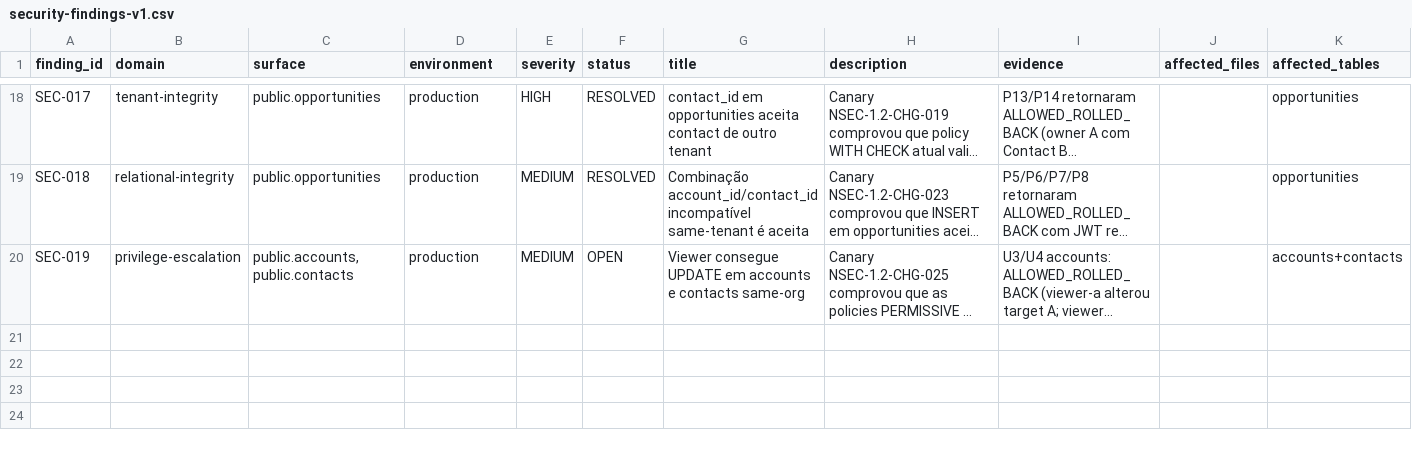
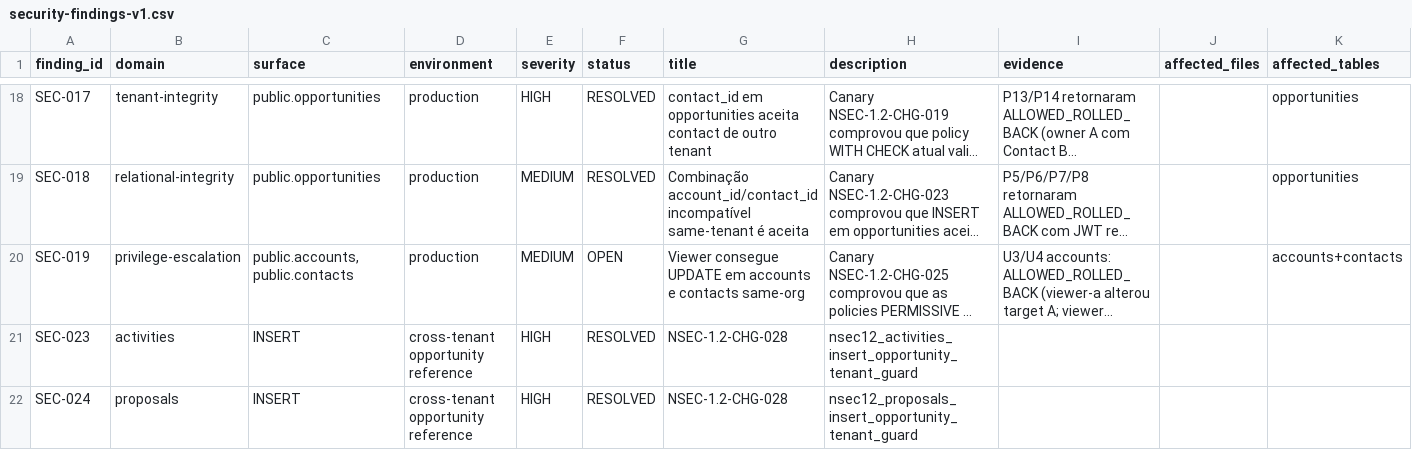
Before and after one commit to DesenvolvedoresLEGAL/noidcrm, a CSV file: docs/security/security-findings-v1.csv, drawn as a sheet; only a part is shown, gaps mark what is left out; long unchanged cells end in …; rows hold the shown columns only; the diff names each change by its address in the sheet, - before the commit and + after, or states it on an @@ line.

```diff
--- a/docs/security/security-findings-v1.csv
+++ b/docs/security/security-findings-v1.csv
+row 21: SEC-023 | activities | INSERT | cross-tenant opportunity reference | HIGH | RESOLVED | NSEC-1.2-CHG-028 | nsec12_activities_insert_opportunity_tenant_guard
+row 22: SEC-024 | proposals | INSERT | cross-tenant opportunity reference | HIGH | RESOLVED | NSEC-1.2-CHG-028 | nsec12_proposals_insert_opportunity_tenant_guard
```
Also changed, not shown: 1 other file.
